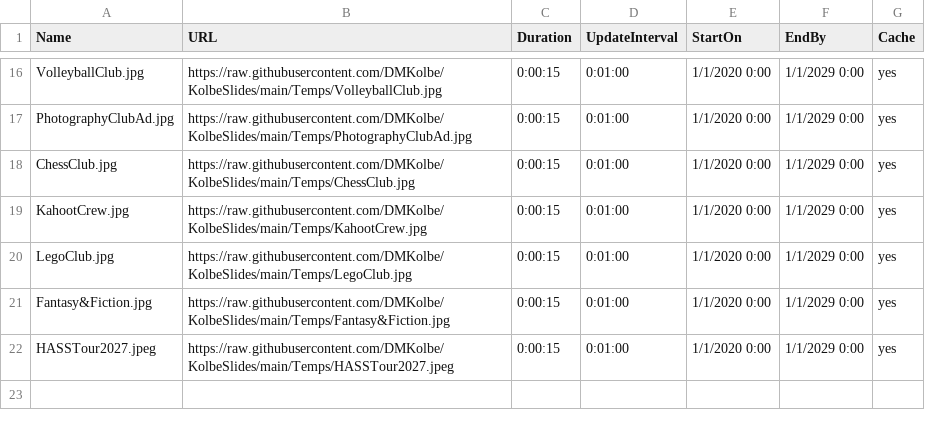
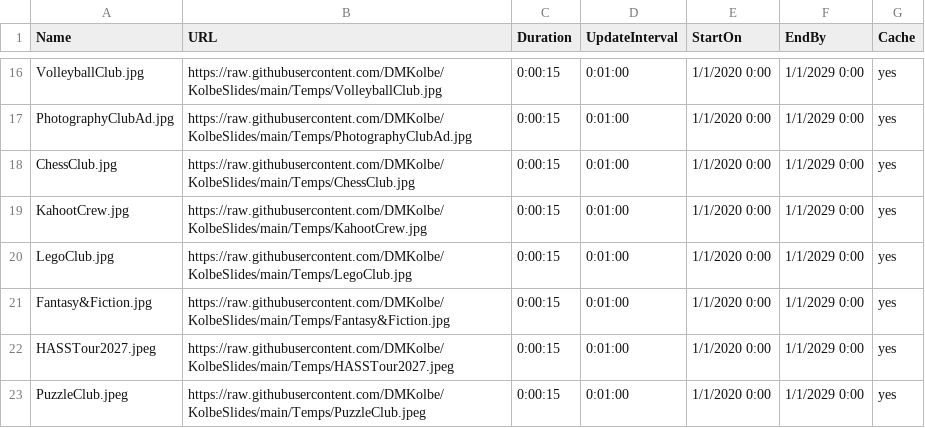
Before and after one commit to DMKolbe/KolbeSlides, a CSV file: Slides.csv, drawn as a sheet; only a part is shown, gaps mark what is left out.

Commit message:
Update Slides.csv

```diff
--- a/Slides.csv
+++ b/Slides.csv
@@ -22 +22,2 @@ Fantasy&Fiction.jpg,https://raw.githubusercontent.com/DMKolbe/KolbeSlides/main/T
 HASSTour2027.jpeg,https://raw.githubusercontent.com/DMKolbe/KolbeSlides/main/Temps/HASSTour2027.jpeg,0:00:15,0:01:00,1/1/2020 0:00,1/1/2029 0:00,yes
+PuzzleClub.jpeg,https://raw.githubusercontent.com/DMKolbe/KolbeSlides/main/Temps/PuzzleClub.jpeg,0:00:15,0:01:00,1/1/2020 0:00,1/1/2029 0:00,yes
```
